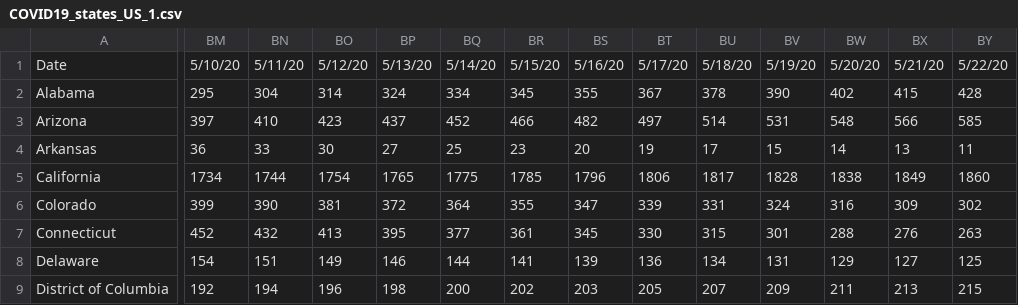
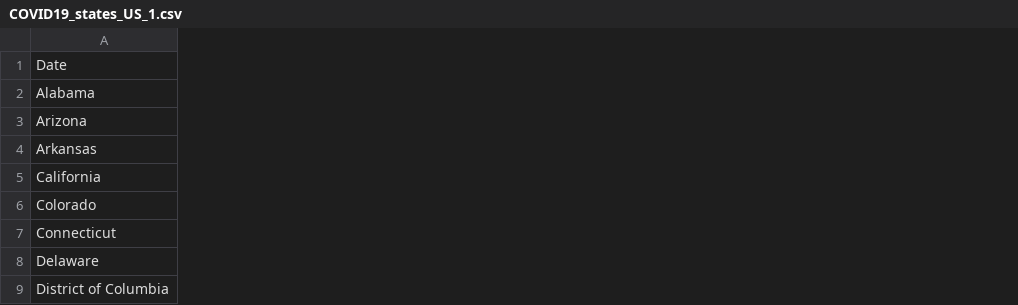
Before and after one commit to prichterich/covid19modeling, a CSV file: data/COVID19_states_US_1.csv, drawn as a sheet; only a part is shown, gaps mark what is left out; removed rows and columns are numbered as before the commit, all else as after; the diff covers the shown part only; the diff names each change by its address in the sheet, - before the commit and + after, or states it on an @@ line.

```diff
--- a/data/COVID19_states_US_1.csv
+++ b/data/COVID19_states_US_1.csv
-column BM, rows 1-9: 5/10/20 | 295 | 397 | 36 | 1734 | 399 | 452 | 154 | 192
-column BN, rows 1-9: 5/11/20 | 304 | 410 | 33 | 1744 | 390 | 432 | 151 | 194
-column BO, rows 1-9: 5/12/20 | 314 | 423 | 30 | 1754 | 381 | 413 | 149 | 196
-column BP, rows 1-9: 5/13/20 | 324 | 437 | 27 | 1765 | 372 | 395 | 146 | 198
-column BQ, rows 1-9: 5/14/20 | 334 | 452 | 25 | 1775 | 364 | 377 | 144 | 200
-column BR, rows 1-9: 5/15/20 | 345 | 466 | 23 | 1785 | 355 | 361 | 141 | 202
-column BS, rows 1-9: 5/16/20 | 355 | 482 | 20 | 1796 | 347 | 345 | 139 | 203
-column BT, rows 1-9: 5/17/20 | 367 | 497 | 19 | 1806 | 339 | 330 | 136 | 205
-column BU, rows 1-9: 5/18/20 | 378 | 514 | 17 | 1817 | 331 | 315 | 134 | 207
-column BV, rows 1-9: 5/19/20 | 390 | 531 | 15 | 1828 | 324 | 301 | 131 | 209
-column BW, rows 1-9: 5/20/20 | 402 | 548 | 14 | 1838 | 316 | 288 | 129 | 211
-column BX, rows 1-9: 5/21/20 | 415 | 566 | 13 | 1849 | 309 | 276 | 127 | 213
-column BY, rows 1-9: 5/22/20 | 428 | 585 | 11 | 1860 | 302 | 263 | 125 | 215
```
Also changed, not shown: 21 added columns and 1 removed column elsewhere in this file, data/COVID19_states_US_2.csv, data/COVID19_states_US_3.csv, 3 other files.
